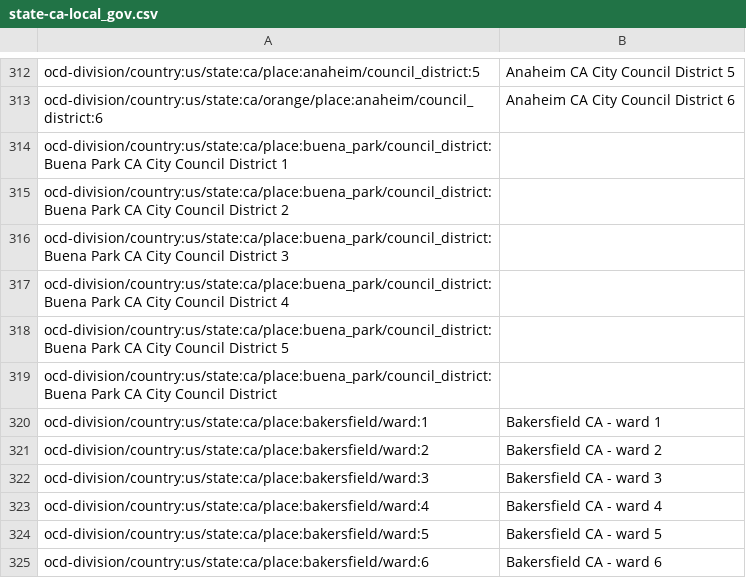
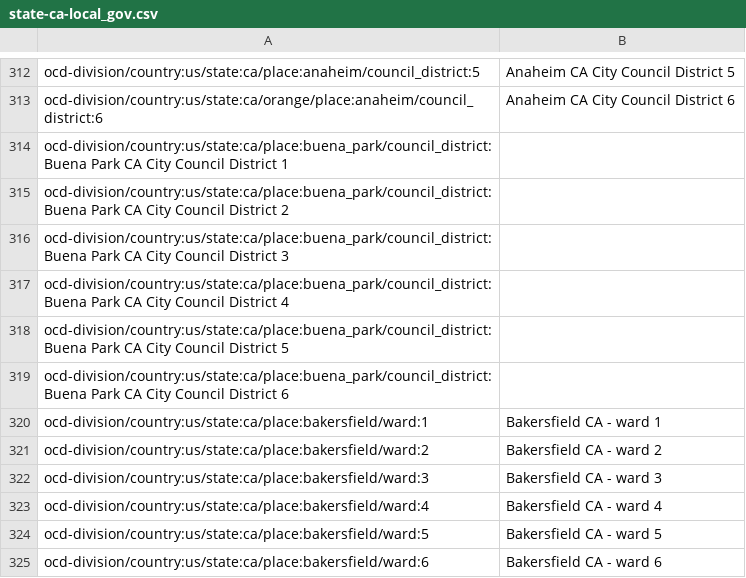
Before and after one commit to vcao/ocd-division-ids, a CSV file: identifiers/country-us/state-ca-local_gov.csv, drawn as a sheet; only a part is shown, gaps mark what is left out.

Commit message:
Minor correction to Buena Park, CA
Typo on Buena Park City Council District 6.

```diff
--- a/identifiers/country-us/state-ca-local_gov.csv
+++ b/identifiers/country-us/state-ca-local_gov.csv
@@ -318,3 +318,3 @@ ocd-division/country:us/state:ca/place:buena_park/council_district:Buena Park CA
 ocd-division/country:us/state:ca/place:buena_park/council_district:Buena Park CA City Council District 5
-ocd-division/country:us/state:ca/place:buena_park/council_district:Buena Park CA City Council District
+ocd-division/country:us/state:ca/place:buena_park/council_district:Buena Park CA City Council District 6
 ocd-division/country:us/state:ca/place:bakersfield/ward:1,Bakersfield CA - ward 1
```
